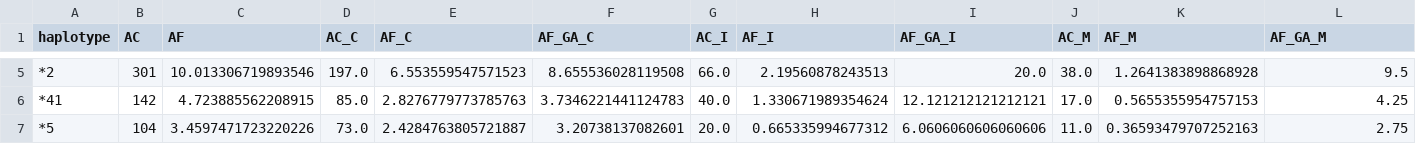
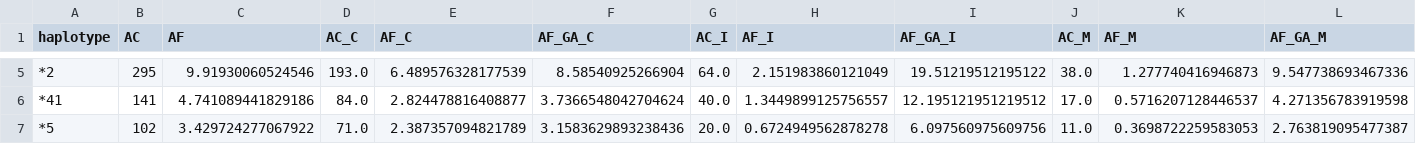
Before and after one commit to c-BIG/SG10K-CYP2D6, a TSV file: output/3_haplotypes.tsv, drawn as a sheet; only a part is shown, gaps mark what is left out; the diff covers the shown part only; the diff names each change by its address in the sheet, - before the commit and + after, or states it on an @@ line.

```diff
--- a/output/3_haplotypes.tsv
+++ b/output/3_haplotypes.tsv
-B5 (AC): 301
+B5 (AC): 295
-C5 (AF): 10.013306719893546
+C5 (AF): 9.91930060524546
-D5 (AC_C): 197.0
+D5 (AC_C): 193.0
-E5 (AF_C): 6.553559547571523
+E5 (AF_C): 6.489576328177539
-F5 (AF_GA_C): 8.655536028119508
+F5 (AF_GA_C): 8.58540925266904
-G5 (AC_I): 66.0
+G5 (AC_I): 64.0
-H5 (AF_I): 2.19560878243513
+H5 (AF_I): 2.151983860121049
-I5 (AF_GA_I): 20.0
+I5 (AF_GA_I): 19.51219512195122
-K5 (AF_M): 1.2641383898868928
+K5 (AF_M): 1.277740416946873
-L5 (AF_GA_M): 9.5
+L5 (AF_GA_M): 9.547738693467336
-B6 (AC): 142
+B6 (AC): 141
-C6 (AF): 4.723885562208915
+C6 (AF): 4.741089441829186
-D6 (AC_C): 85.0
+D6 (AC_C): 84.0
-E6 (AF_C): 2.8276779773785763
+E6 (AF_C): 2.824478816408877
-F6 (AF_GA_C): 3.7346221441124783
+F6 (AF_GA_C): 3.7366548042704624
-H6 (AF_I): 1.330671989354624
+H6 (AF_I): 1.3449899125756557
-I6 (AF_GA_I): 12.121212121212121
+I6 (AF_GA_I): 12.195121951219512
-K6 (AF_M): 0.5655355954757153
+K6 (AF_M): 0.5716207128446537
-L6 (AF_GA_M): 4.25
+L6 (AF_GA_M): 4.271356783919598
-B7 (AC): 104
+B7 (AC): 102
-C7 (AF): 3.4597471723220226
+C7 (AF): 3.429724277067922
-D7 (AC_C): 73.0
+D7 (AC_C): 71.0
-E7 (AF_C): 2.4284763805721887
+E7 (AF_C): 2.387357094821789
-F7 (AF_GA_C): 3.20738137082601
+F7 (AF_GA_C): 3.1583629893238436
-H7 (AF_I): 0.665335994677312
+H7 (AF_I): 0.6724949562878278
-I7 (AF_GA_I): 6.0606060606060606
+I7 (AF_GA_I): 6.097560975609756
-K7 (AF_M): 0.36593479707252163
+K7 (AF_M): 0.3698722259583053
-L7 (AF_GA_M): 2.75
+L7 (AF_GA_M): 2.763819095477387
```
Also changed, not shown: 153 edited cells elsewhere in this file, output/3_diplotypes.tsv, 19 other files.
